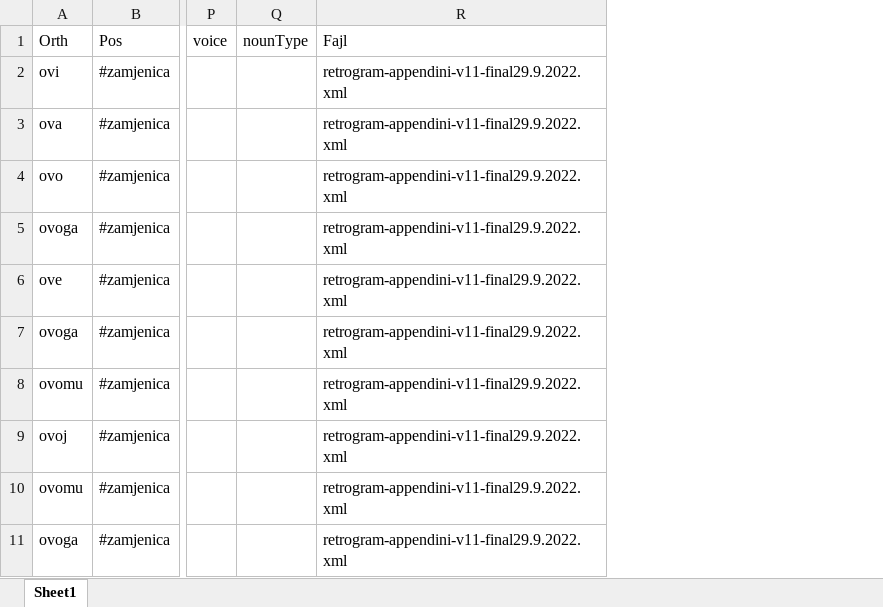
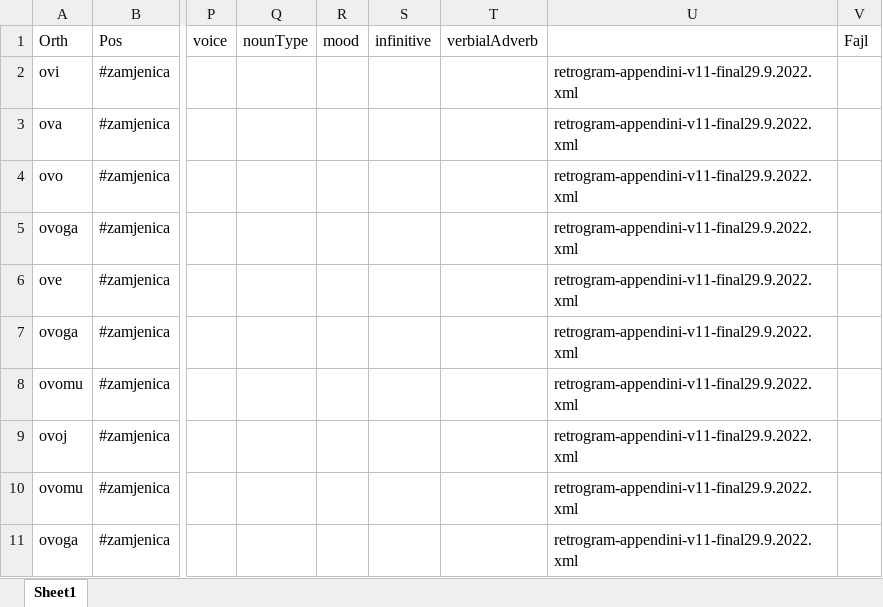
Before and after one commit to borna12/retrogram, an Excel workbook: retrogram.xlsx, sheet Sheet1, drawn as a sheet; only a part is shown, gaps mark what is left out; values as stored, in another font and other column widths than the file's, no borders; addresses are those after the commit; the diff names each change by its address in the sheet, - before the commit and + after, or states it on an @@ line.

Commit message:
retrogram

```diff
--- a/retrogram.xlsx (sheet Sheet1)
+++ b/retrogram.xlsx (sheet Sheet1)
+column R, row 1: mood
+column S, row 1: infinitive
+column T, row 1: verbialAdverb
+column V, row 1: Fajl
-U1: Fajl
+U1: (empty)
```
Also changed, not shown: 4 other files.
